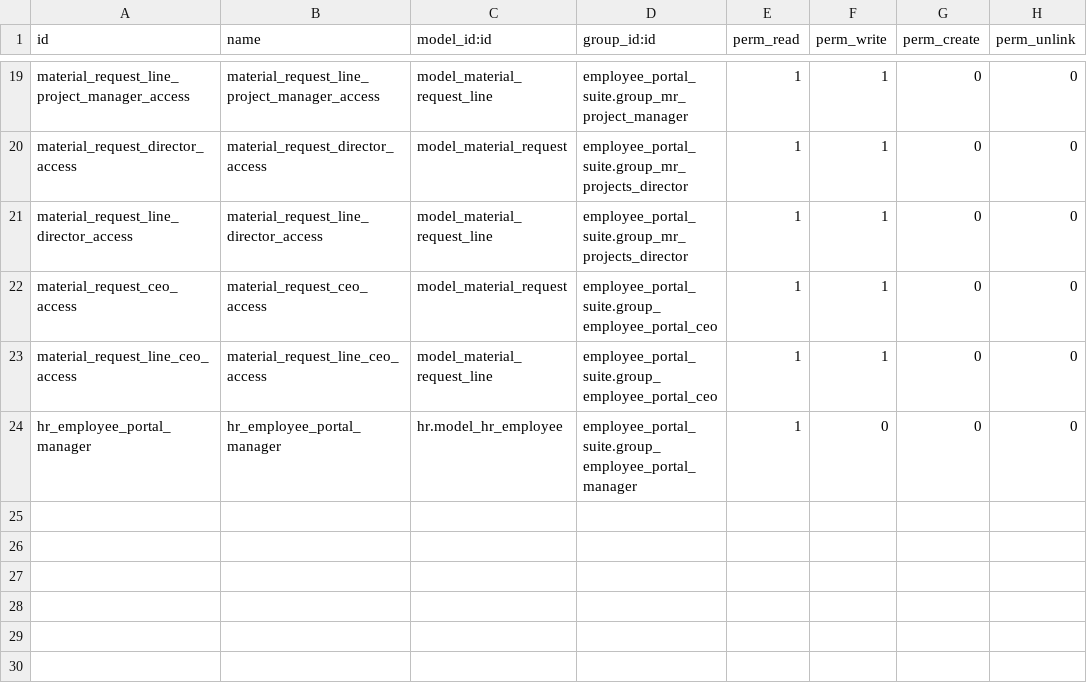
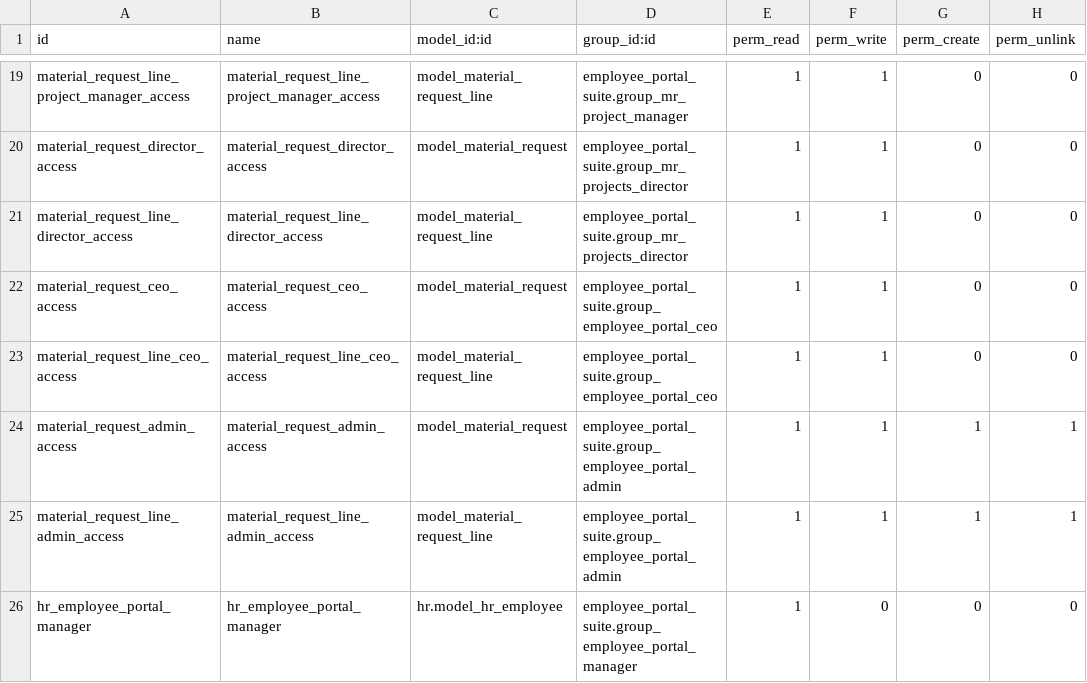
Before and after one commit to Kinan-absar/odoo_custom, a CSV file: custom_addons/employee_portal_suite/security/ir.model.access.csv, drawn as a sheet; only a part is shown, gaps mark what is left out.

```diff
--- a/custom_addons/employee_portal_suite/security/ir.model.access.csv
+++ b/custom_addons/employee_portal_suite/security/ir.model.access.csv
@@ -23,2 +23,4 @@ material_request_ceo_access,material_request_ceo_access,model_material_request,e
 material_request_line_ceo_access,material_request_line_ceo_access,model_material_request_line,employee_portal_suite.group_employee_portal_ceo,1,1,0,0
+material_request_admin_access,material_request_admin_access,model_material_request,employee_portal_suite.group_employee_portal_admin,1,1,1,1
+material_request_line_admin_access,material_request_line_admin_access,model_material_request_line,employee_portal_suite.group_employee_portal_admin,1,1,1,1
 hr_employee_portal_manager,hr_employee_portal_manager,hr.model_hr_employee,employee_portal_suite.group_employee_portal_manager,1,0,0,0
```
Also changed, not shown: 11 other files.
